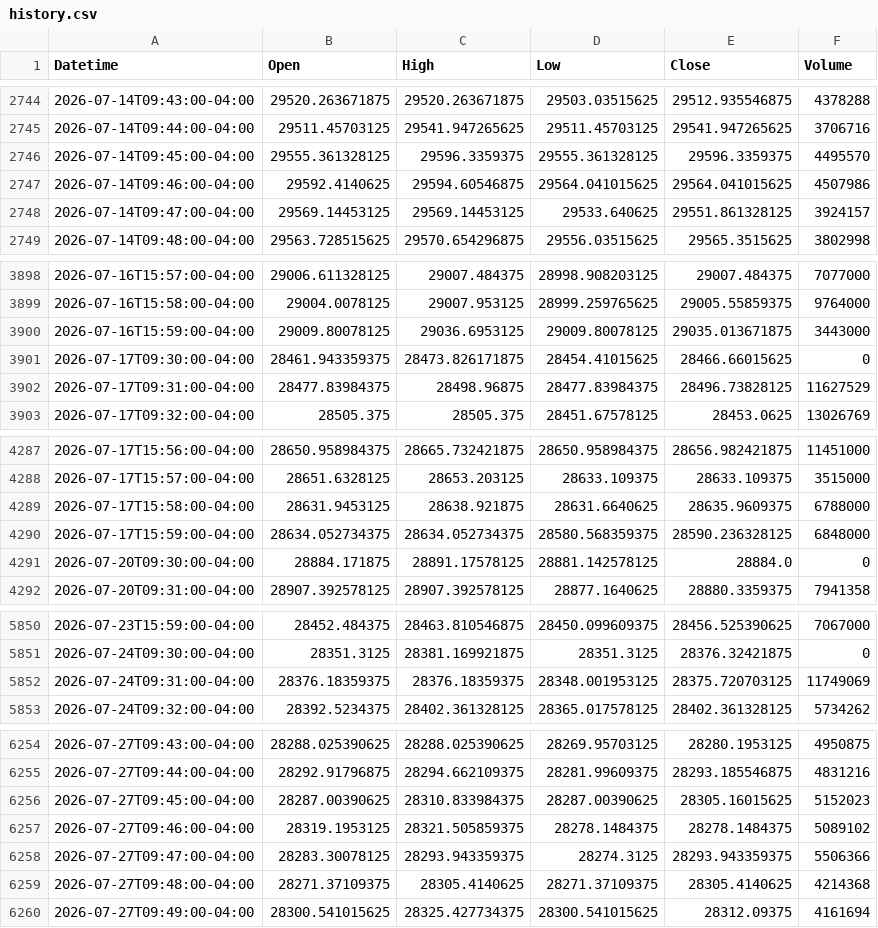
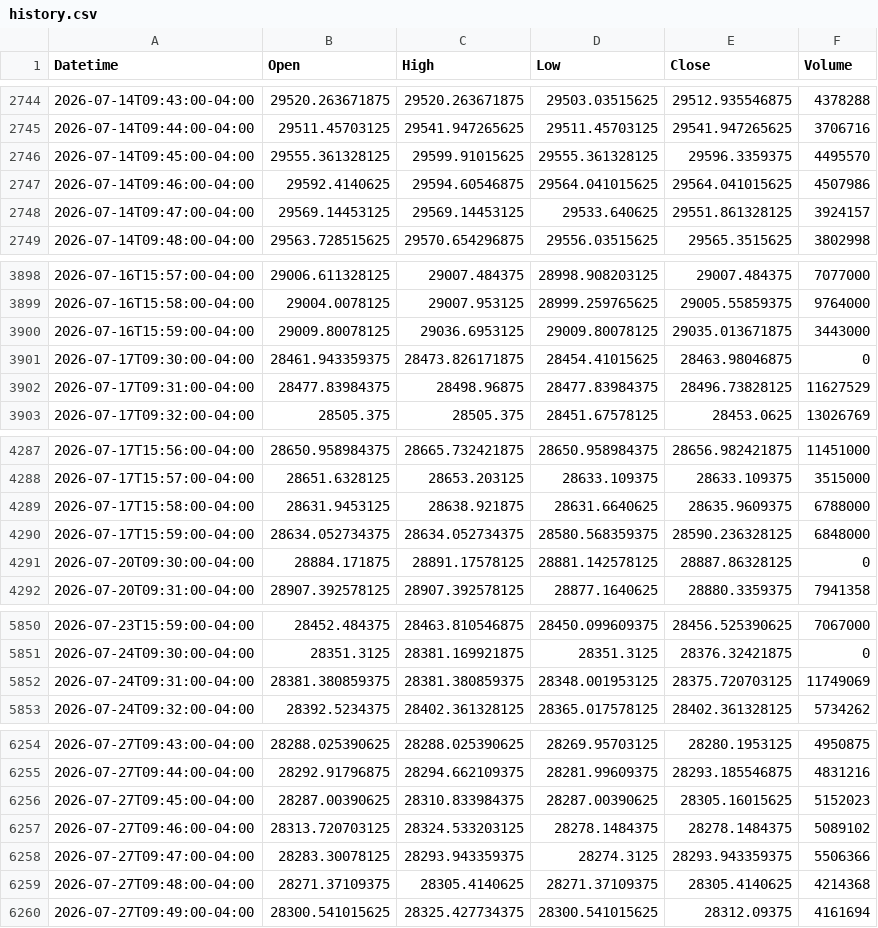
Before and after one commit to Chief-rich/nasdaq100-data, a CSV file: data/ndx_1m/history.csv, drawn as a sheet; only a part is shown, gaps mark what is left out; the diff covers the shown part only.

```diff
--- a/data/ndx_1m/history.csv
+++ b/data/ndx_1m/history.csv
@@ -2745,3 +2745,3 @@ Datetime,Open,High,Low,Close,Volume
 2026-07-14T09:44:00-04:00,29511.45703125,29541.947265625,29511.45703125,29541.947265625,3706716
-2026-07-14T09:45:00-04:00,29555.361328125,29596.3359375,29555.361328125,29596.3359375,4495570
+2026-07-14T09:45:00-04:00,29555.361328125,29599.91015625,29555.361328125,29596.3359375,4495570
 2026-07-14T09:46:00-04:00,29592.4140625,29594.60546875,29564.041015625,29564.041015625,4507986
@@ -3900,3 +3900,3 @@ Datetime,Open,High,Low,Close,Volume
 2026-07-16T15:59:00-04:00,29009.80078125,29036.6953125,29009.80078125,29035.013671875,3443000
-2026-07-17T09:30:00-04:00,28461.943359375,28473.826171875,28454.41015625,28466.66015625,0
+2026-07-17T09:30:00-04:00,28461.943359375,28473.826171875,28454.41015625,28463.98046875,0
 2026-07-17T09:31:00-04:00,28477.83984375,28498.96875,28477.83984375,28496.73828125,11627529
@@ -4290,3 +4290,3 @@ Datetime,Open,High,Low,Close,Volume
 2026-07-17T15:59:00-04:00,28634.052734375,28634.052734375,28580.568359375,28590.236328125,6848000
-2026-07-20T09:30:00-04:00,28884.171875,28891.17578125,28881.142578125,28884.0,0
+2026-07-20T09:30:00-04:00,28884.171875,28891.17578125,28881.142578125,28887.86328125,0
 2026-07-20T09:31:00-04:00,28907.392578125,28907.392578125,28877.1640625,28880.3359375,7941358
@@ -5851,3 +5851,3 @@ Datetime,Open,High,Low,Close,Volume
 2026-07-24T09:30:00-04:00,28351.3125,28381.169921875,28351.3125,28376.32421875,0
-2026-07-24T09:31:00-04:00,28376.18359375,28376.18359375,28348.001953125,28375.720703125,11749069
+2026-07-24T09:31:00-04:00,28381.380859375,28381.380859375,28348.001953125,28375.720703125,11749069
 2026-07-24T09:32:00-04:00,28392.5234375,28402.361328125,28365.017578125,28402.361328125,5734262
@@ -6256,3 +6256,3 @@ Datetime,Open,High,Low,Close,Volume
 2026-07-27T09:45:00-04:00,28287.00390625,28310.833984375,28287.00390625,28305.16015625,5152023
-2026-07-27T09:46:00-04:00,28319.1953125,28321.505859375,28278.1484375,28278.1484375,5089102
+2026-07-27T09:46:00-04:00,28313.720703125,28324.533203125,28278.1484375,28278.1484375,5089102
 2026-07-27T09:47:00-04:00,28283.30078125,28293.943359375,28274.3125,28293.943359375,5506366
```
Also changed, not shown: 34 edited cells elsewhere in this file, data/nq_daily/history.csv, 14 other files.
